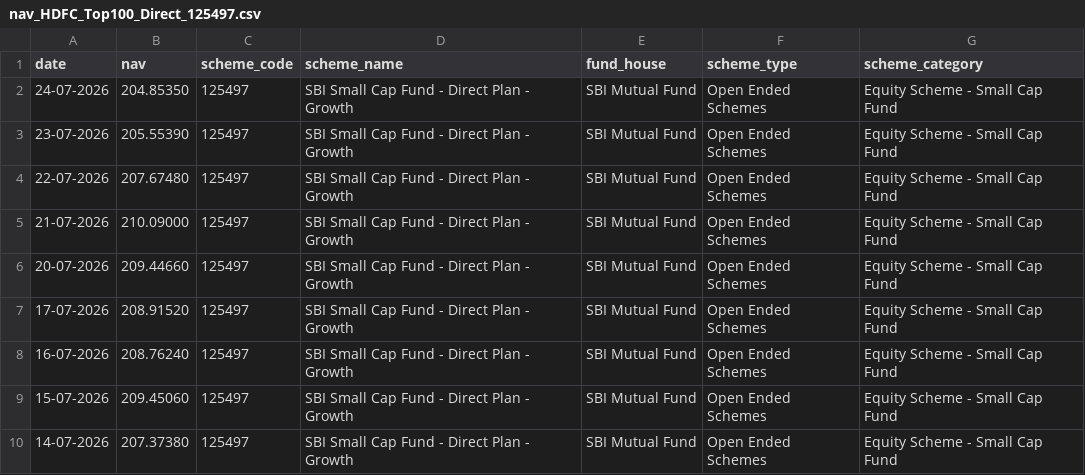
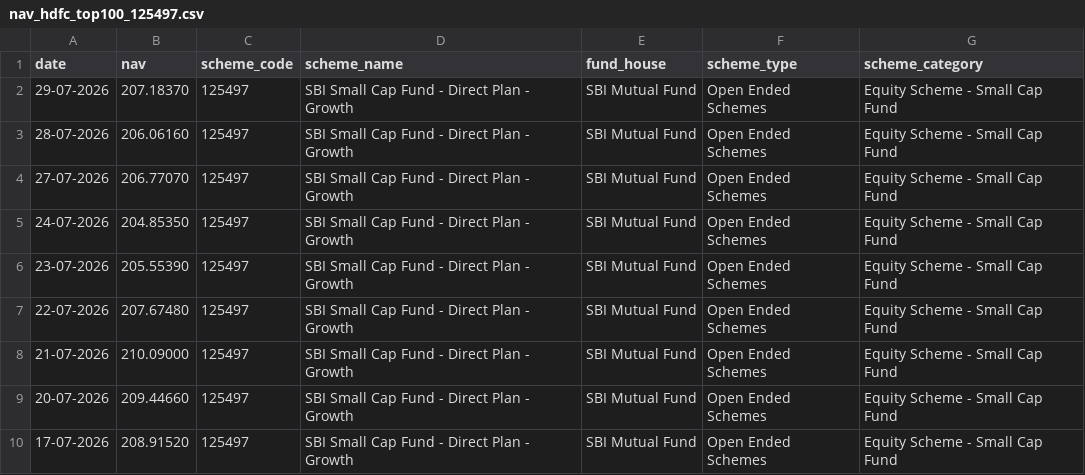
Before and after one commit to JASWANTH1726/mf-analysis, a CSV file: data/raw/nav_hdfc_top100_125497.csv (was data/raw/nav_HDFC_Top100_Direct_125497.csv), drawn as a sheet; only a part is shown; the shorter side is filled out with more unchanged rows.

```diff
--- a/data/raw/nav_HDFC_Top100_Direct_125497.csv
+++ b/data/raw/nav_hdfc_top100_125497.csv
@@ -1,2 +1,5 @@
 date,nav,scheme_code,scheme_name,fund_house,scheme_type,scheme_category
+29-07-2026,207.18370,125497,SBI Small Cap Fund - Direct Plan - Growth,SBI Mutual Fund,Open Ended Schemes,Equity Scheme - Small Cap Fund
+28-07-2026,206.06160,125497,SBI Small Cap Fund - Direct Plan - Growth,SBI Mutual Fund,Open Ended Schemes,Equity Scheme - Small Cap Fund
+27-07-2026,206.77070,125497,SBI Small Cap Fund - Direct Plan - Growth,SBI Mutual Fund,Open Ended Schemes,Equity Scheme - Small Cap Fund
 24-07-2026,204.85350,125497,SBI Small Cap Fund - Direct Plan - Growth,SBI Mutual Fund,Open Ended Schemes,Equity Scheme - Small Cap Fund
```
Also changed, not shown: data/raw/nav_Axis_Bluechip_119092.csv, data/raw/nav_ICICI_Bluechip_120503.csv, 5 other files.
